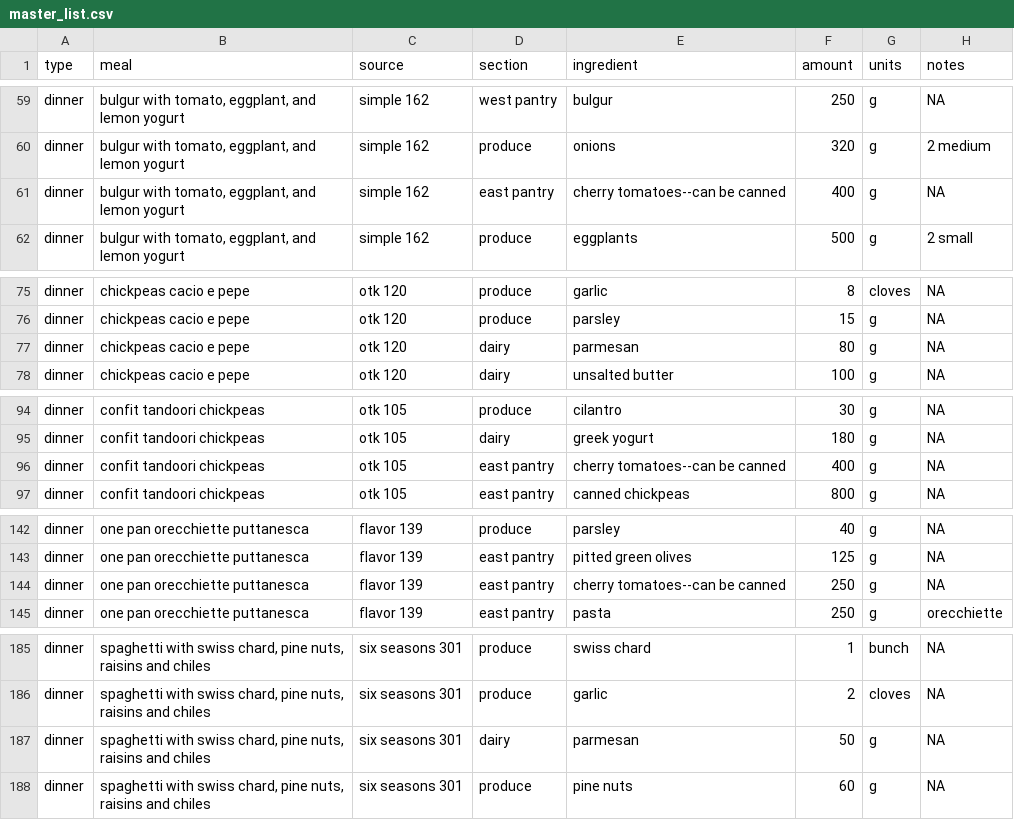
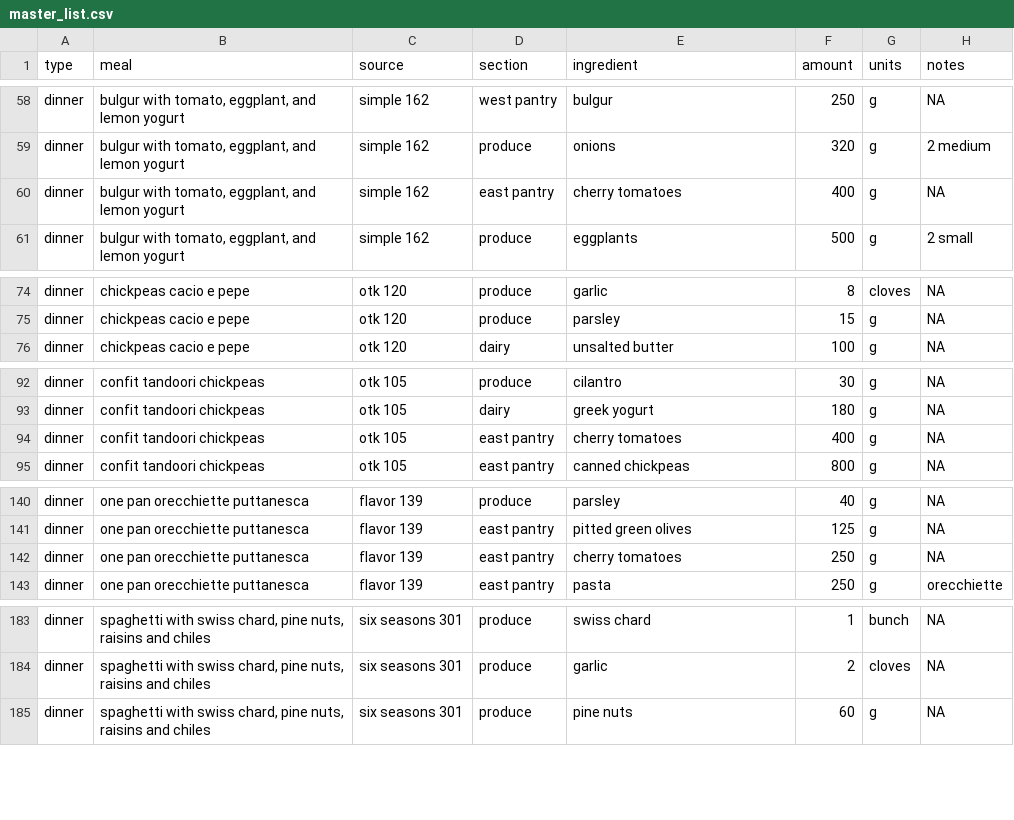
Before and after one commit to meganbontrager/grocery-list, a CSV file: master_list.csv, drawn as a sheet; only a part is shown, gaps mark what is left out; the diff covers the shown part only.

```diff
--- a/master_list.csv
+++ b/master_list.csv
@@ -60,3 +59,3 @@ dinner,"bulgur with tomato, eggplant, and lemon yogurt",simple 162,west pantry,b
 dinner,"bulgur with tomato, eggplant, and lemon yogurt",simple 162,produce,onions,320,g,2 medium
-dinner,"bulgur with tomato, eggplant, and lemon yogurt",simple 162,east pantry,cherry tomatoes--can be canned,400,g,NA
+dinner,"bulgur with tomato, eggplant, and lemon yogurt",simple 162,east pantry,cherry tomatoes,400,g,NA
 dinner,"bulgur with tomato, eggplant, and lemon yogurt",simple 162,produce,eggplants,500,g,2 small
@@ -76,3 +75,2 @@ dinner,chickpeas cacio e pepe,otk 120,produce,garlic,8,cloves,NA
 dinner,chickpeas cacio e pepe,otk 120,produce,parsley,15,g,NA
-dinner,chickpeas cacio e pepe,otk 120,dairy,parmesan,80,g,NA
 dinner,chickpeas cacio e pepe,otk 120,dairy,unsalted butter,100,g,NA
@@ -95,3 +93,3 @@ dinner,confit tandoori chickpeas,otk 105,produce,cilantro,30,g,NA
 dinner,confit tandoori chickpeas,otk 105,dairy,greek yogurt,180,g,NA
-dinner,confit tandoori chickpeas,otk 105,east pantry,cherry tomatoes--can be canned,400,g,NA
+dinner,confit tandoori chickpeas,otk 105,east pantry,cherry tomatoes,400,g,NA
 dinner,confit tandoori chickpeas,otk 105,east pantry,canned chickpeas,800,g,NA
@@ -143,3 +141,3 @@ dinner,one pan orecchiette puttanesca,flavor 139,produce,parsley,40,g,NA
 dinner,one pan orecchiette puttanesca,flavor 139,east pantry,pitted green olives,125,g,NA
-dinner,one pan orecchiette puttanesca,flavor 139,east pantry,cherry tomatoes--can be canned,250,g,NA
+dinner,one pan orecchiette puttanesca,flavor 139,east pantry,cherry tomatoes,250,g,NA
 dinner,one pan orecchiette puttanesca,flavor 139,east pantry,pasta,250,g,orecchiette
@@ -186,3 +184,2 @@ dinner,"spaghetti with swiss chard, pine nuts, raisins and chiles",six seasons 3
 dinner,"spaghetti with swiss chard, pine nuts, raisins and chiles",six seasons 301,produce,garlic,2,cloves,NA
-dinner,"spaghetti with swiss chard, pine nuts, raisins and chiles",six seasons 301,dairy,parmesan,50,g,NA
 dinner,"spaghetti with swiss chard, pine nuts, raisins and chiles",six seasons 301,produce,pine nuts,60,g,NA
```
Also changed, not shown: 9 added rows, 3 removed rows and 65 edited cells elsewhere in this file, pantry_assumptions.csv, 1 other file.
